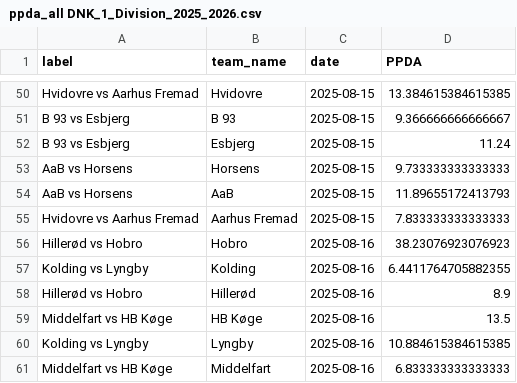
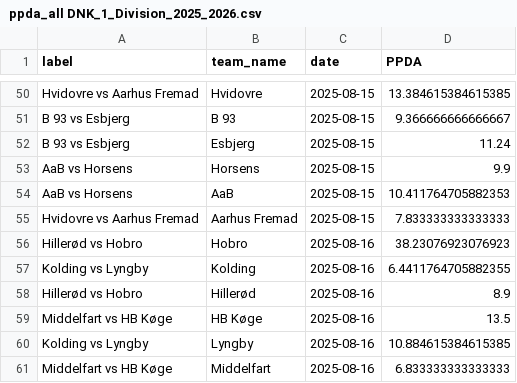
Before and after one commit to AC-Horsens/AC-Horsens-First-Team, a CSV file: DNK_1_Division_2025_2026/ppda_all DNK_1_Division_2025_2026.csv, drawn as a sheet; only a part is shown, gaps mark what is left out.

```diff
--- a/DNK_1_Division_2025_2026/ppda_all DNK_1_Division_2025_2026.csv
+++ b/DNK_1_Division_2025_2026/ppda_all DNK_1_Division_2025_2026.csv
@@ -52,4 +52,4 @@ B 93 vs Esbjerg,B 93,2025-08-15,9.366666666666667
 B 93 vs Esbjerg,Esbjerg,2025-08-15,11.24
-AaB vs Horsens,Horsens,2025-08-15,9.733333333333333
-AaB vs Horsens,AaB,2025-08-15,11.89655172413793
+AaB vs Horsens,Horsens,2025-08-15,9.9
+AaB vs Horsens,AaB,2025-08-15,10.411764705882353
 Hvidovre vs Aarhus Fremad,Aarhus Fremad,2025-08-15,7.833333333333333
```
Also changed, not shown: Bonus.csv, DNK_1_Division_2025_2026/AaB/AaB_xg_data.csv, 43 other files.
